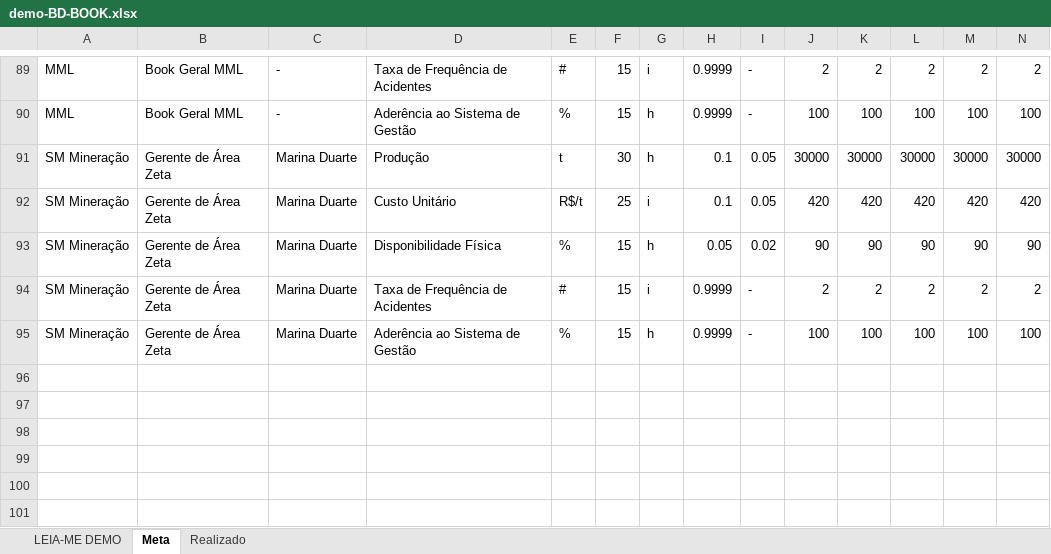
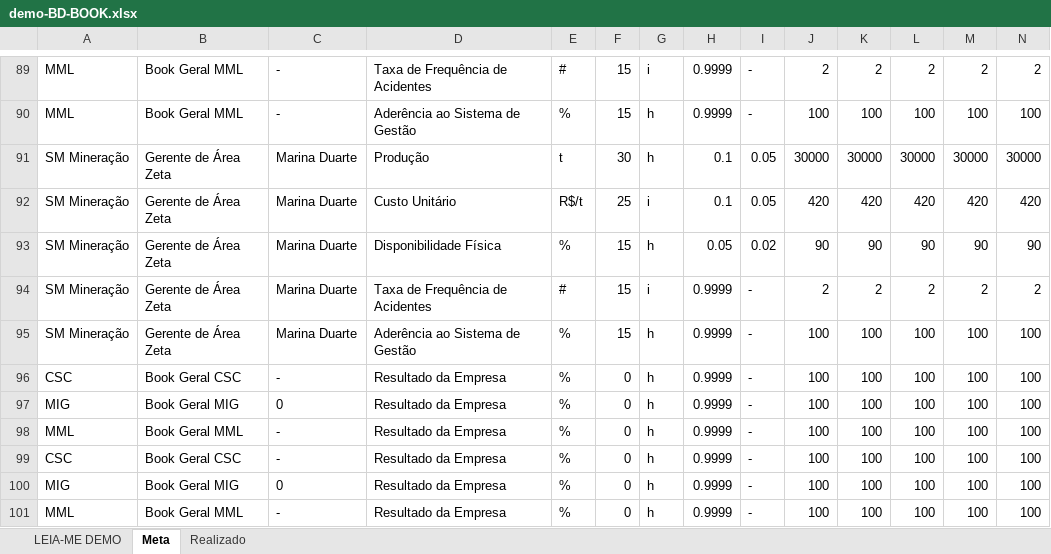
Before and after one commit to GABRIELBARBOSASM/book-de-metas, an Excel workbook: demo-BD-BOOK.xlsx, sheet Meta, drawn as a sheet; only a part is shown, gaps mark what is left out; values as stored, in another font and other column widths than the file's, no borders; rows hold the shown columns only; the diff names each change by its address in the sheet, - before the commit and + after, or states it on an @@ line.

Commit message:
Resumo→Envio; nova guia Empresa (PLR = Resultado da Empresa × Resultado do Book × 1,6) com tabela do book e faixa da fórmula; Cargo/Responsável como lista suspensa multisseleção; demo com 'Resultado da Empresa' fictício (peso 0); cache-bust

```diff
--- a/demo-BD-BOOK.xlsx (sheet Meta)
+++ b/demo-BD-BOOK.xlsx (sheet Meta)
+row 96: CSC | Book Geral CSC | - | Resultado da Empresa | % | 0 | h | 0.9999 | - | 100 | 100 | 100 | 100 | 100
+row 97: MIG | Book Geral MIG | 0 | Resultado da Empresa | % | 0 | h | 0.9999 | - | 100 | 100 | 100 | 100 | 100
+row 98: MML | Book Geral MML | - | Resultado da Empresa | % | 0 | h | 0.9999 | - | 100 | 100 | 100 | 100 | 100
+row 99: CSC | Book Geral CSC | - | Resultado da Empresa | % | 0 | h | 0.9999 | - | 100 | 100 | 100 | 100 | 100
+row 100: MIG | Book Geral MIG | 0 | Resultado da Empresa | % | 0 | h | 0.9999 | - | 100 | 100 | 100 | 100 | 100
+row 101: MML | Book Geral MML | - | Resultado da Empresa | % | 0 | h | 0.9999 | - | 100 | 100 | 100 | 100 | 100
```
Also changed, not shown: sheet Realizado, 4 other files.
